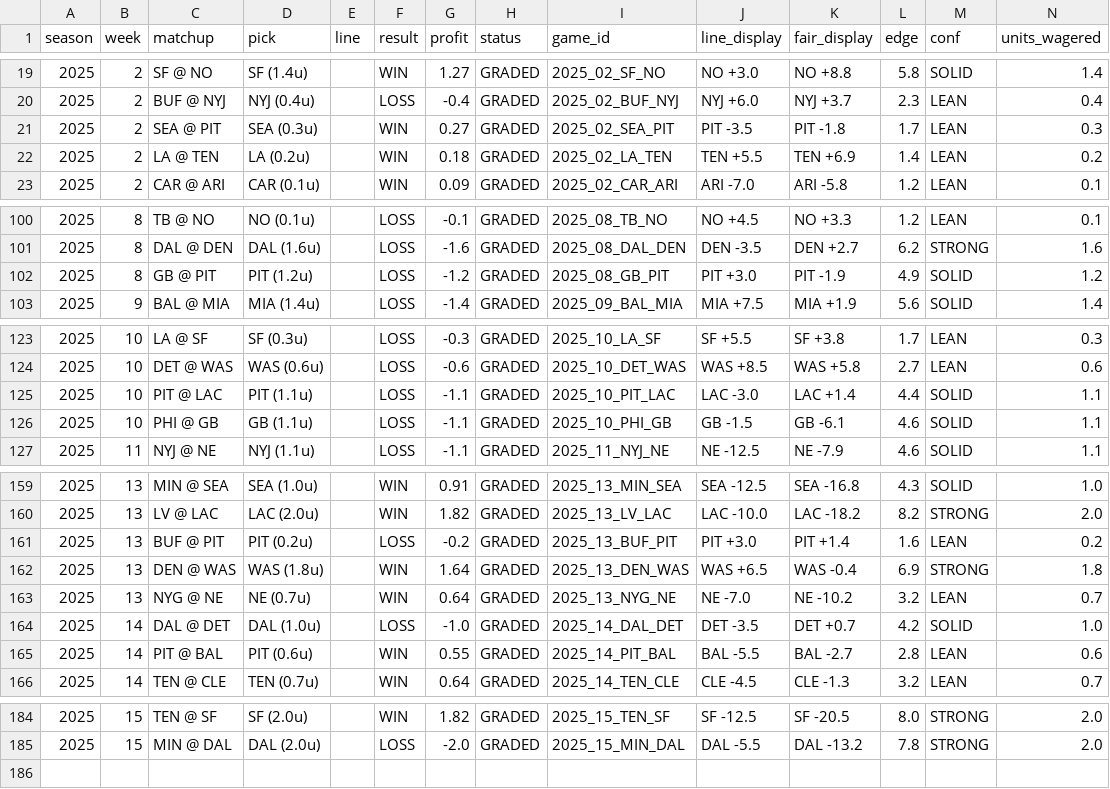
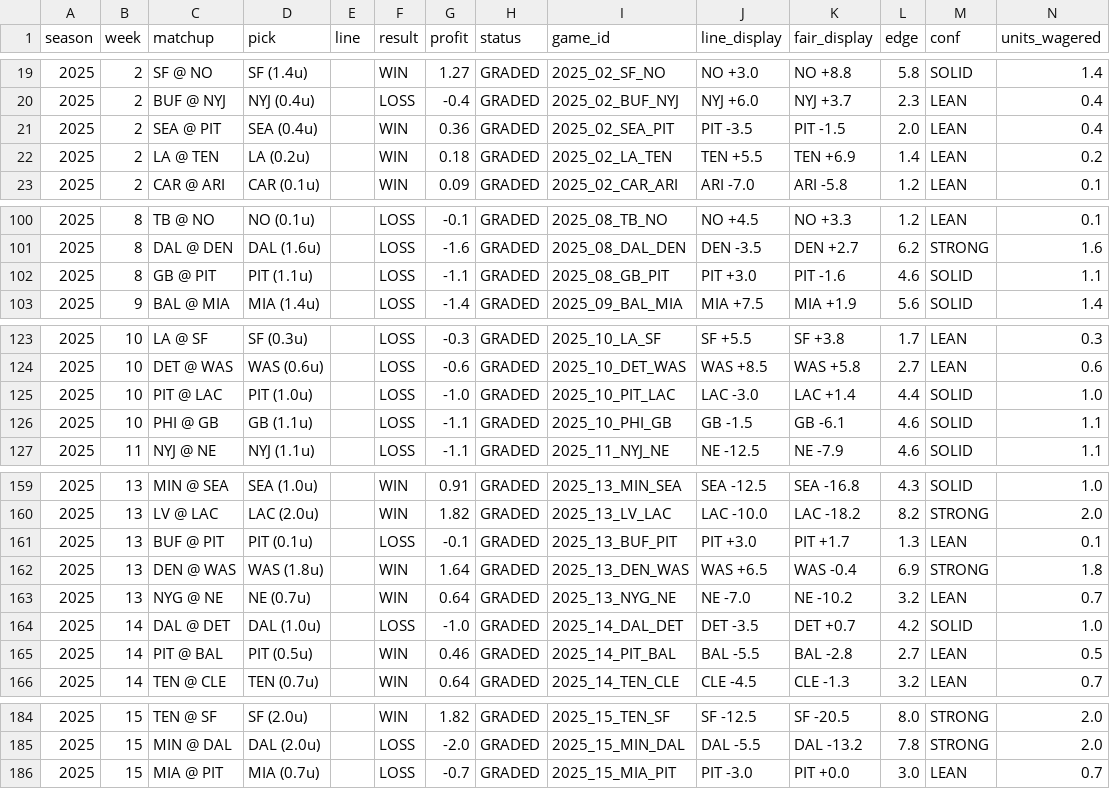
Before and after one commit to Ducky705/nfl-xgboost-model, a CSV file: data/betting_history.csv, drawn as a sheet; only a part is shown, gaps mark what is left out; the diff covers the shown part only.

```diff
--- a/data/betting_history.csv
+++ b/data/betting_history.csv
@@ -20,3 +20,3 @@ season,week,matchup,pick,line,result,profit,status,game_id,line_display,fair_dis
 2025,2,BUF @ NYJ,NYJ (0.4u),,LOSS,-0.4,GRADED,2025_02_BUF_NYJ,NYJ +6.0,NYJ +3.7,2.3,LEAN,0.4
-2025,2,SEA @ PIT,SEA (0.3u),,WIN,0.27,GRADED,2025_02_SEA_PIT,PIT -3.5,PIT -1.8,1.7,LEAN,0.3
+2025,2,SEA @ PIT,SEA (0.4u),,WIN,0.36,GRADED,2025_02_SEA_PIT,PIT -3.5,PIT -1.5,2.0,LEAN,0.4
 2025,2,LA @ TEN,LA (0.2u),,WIN,0.18,GRADED,2025_02_LA_TEN,TEN +5.5,TEN +6.9,1.4,LEAN,0.2
@@ -101,3 +101,3 @@ season,week,matchup,pick,line,result,profit,status,game_id,line_display,fair_dis
 2025,8,DAL @ DEN,DAL (1.6u),,LOSS,-1.6,GRADED,2025_08_DAL_DEN,DEN -3.5,DEN +2.7,6.2,STRONG,1.6
-2025,8,GB @ PIT,PIT (1.2u),,LOSS,-1.2,GRADED,2025_08_GB_PIT,PIT +3.0,PIT -1.9,4.9,SOLID,1.2
+2025,8,GB @ PIT,PIT (1.1u),,LOSS,-1.1,GRADED,2025_08_GB_PIT,PIT +3.0,PIT -1.6,4.6,SOLID,1.1
 2025,9,BAL @ MIA,MIA (1.4u),,LOSS,-1.4,GRADED,2025_09_BAL_MIA,MIA +7.5,MIA +1.9,5.6,SOLID,1.4
@@ -124,3 +124,3 @@ season,week,matchup,pick,line,result,profit,status,game_id,line_display,fair_dis
 2025,10,DET @ WAS,WAS (0.6u),,LOSS,-0.6,GRADED,2025_10_DET_WAS,WAS +8.5,WAS +5.8,2.7,LEAN,0.6
-2025,10,PIT @ LAC,PIT (1.1u),,LOSS,-1.1,GRADED,2025_10_PIT_LAC,LAC -3.0,LAC +1.4,4.4,SOLID,1.1
+2025,10,PIT @ LAC,PIT (1.0u),,LOSS,-1.0,GRADED,2025_10_PIT_LAC,LAC -3.0,LAC +1.4,4.4,SOLID,1.0
 2025,10,PHI @ GB,GB (1.1u),,LOSS,-1.1,GRADED,2025_10_PHI_GB,GB -1.5,GB -6.1,4.6,SOLID,1.1
@@ -160,3 +160,3 @@ season,week,matchup,pick,line,result,profit,status,game_id,line_display,fair_dis
 2025,13,LV @ LAC,LAC (2.0u),,WIN,1.82,GRADED,2025_13_LV_LAC,LAC -10.0,LAC -18.2,8.2,STRONG,2.0
-2025,13,BUF @ PIT,PIT (0.2u),,LOSS,-0.2,GRADED,2025_13_BUF_PIT,PIT +3.0,PIT +1.4,1.6,LEAN,0.2
+2025,13,BUF @ PIT,PIT (0.1u),,LOSS,-0.1,GRADED,2025_13_BUF_PIT,PIT +3.0,PIT +1.7,1.3,LEAN,0.1
 2025,13,DEN @ WAS,WAS (1.8u),,WIN,1.64,GRADED,2025_13_DEN_WAS,WAS +6.5,WAS -0.4,6.9,STRONG,1.8
@@ -164,3 +164,3 @@ season,week,matchup,pick,line,result,profit,status,game_id,line_display,fair_dis
 2025,14,DAL @ DET,DAL (1.0u),,LOSS,-1.0,GRADED,2025_14_DAL_DET,DET -3.5,DET +0.7,4.2,SOLID,1.0
-2025,14,PIT @ BAL,PIT (0.6u),,WIN,0.55,GRADED,2025_14_PIT_BAL,BAL -5.5,BAL -2.7,2.8,LEAN,0.6
+2025,14,PIT @ BAL,PIT (0.5u),,WIN,0.46,GRADED,2025_14_PIT_BAL,BAL -5.5,BAL -2.8,2.7,LEAN,0.5
 2025,14,TEN @ CLE,TEN (0.7u),,WIN,0.64,GRADED,2025_14_TEN_CLE,CLE -4.5,CLE -1.3,3.2,LEAN,0.7
@@ -185 +185,2 @@ season,week,matchup,pick,line,result,profit,status,game_id,line_display,fair_dis
 2025,15,MIN @ DAL,DAL (2.0u),,LOSS,-2.0,GRADED,2025_15_MIN_DAL,DAL -5.5,DAL -13.2,7.8,STRONG,2.0
+2025,15,MIA @ PIT,MIA (0.7u),,LOSS,-0.7,GRADED,2025_15_MIA_PIT,PIT -3.0,PIT +0.0,3.0,LEAN,0.7
```
Also changed, not shown: 10 edited cells elsewhere in this file, 4 other files.
